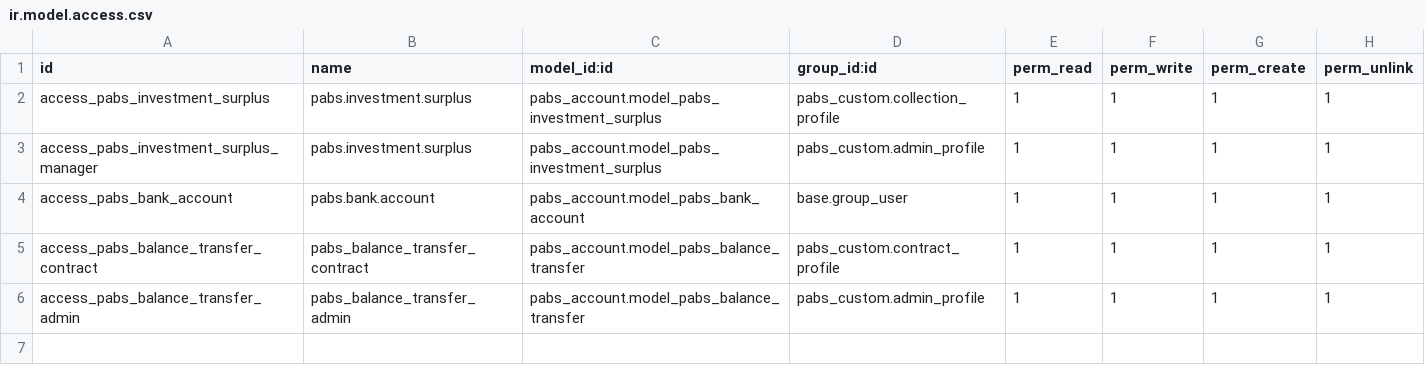
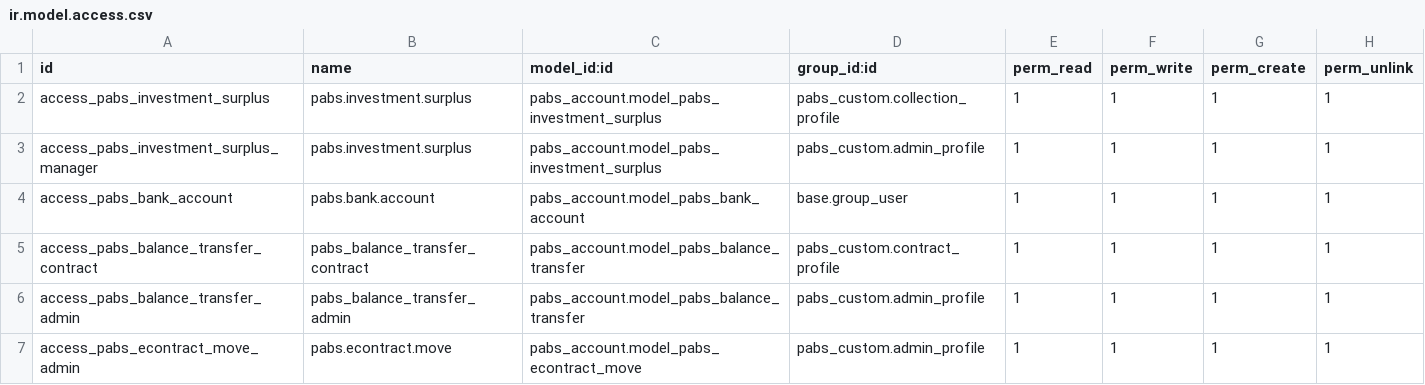
Before and after one commit to eserra01/x, a CSV file: pabs_account/security/ir.model.access.csv, drawn as a sheet.

```diff
--- a/pabs_account/security/ir.model.access.csv
+++ b/pabs_account/security/ir.model.access.csv
@@ -6 +6,2 @@ access_pabs_balance_transfer_contract,pabs_balance_transfer_contract,pabs_accoun
 access_pabs_balance_transfer_admin,pabs_balance_transfer_admin,pabs_account.model_pabs_balance_transfer,pabs_custom.admin_profile,1,1,1,1
+access_pabs_econtract_move_admin,pabs.econtract.move,pabs_account.model_pabs_econtract_move,pabs_custom.admin_profile,1,1,1,1
```
Also changed, not shown: 19 other files.
